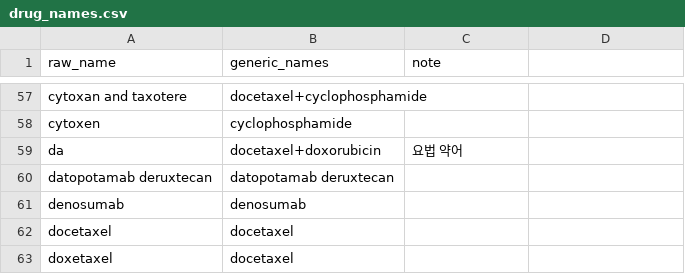
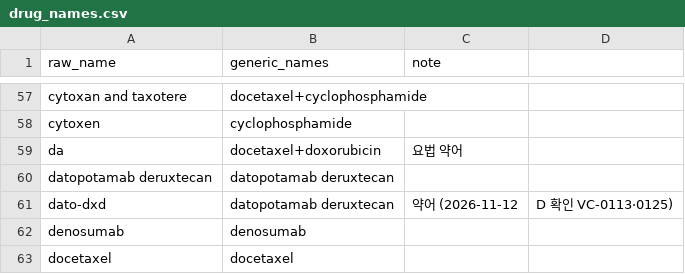
Before and after one commit to Br-CDSS-Konyang-University-bootcamp/prescription_model_breast_cancer, a CSV file: data/dictionaries/drug_names.csv, drawn as a sheet; only a part is shown, gaps mark what is left out; the shorter side is filled out with more unchanged rows; the diff names each change by its address in the sheet, - before the commit and + after, or states it on an @@ line.

```diff
--- a/data/dictionaries/drug_names.csv
+++ b/data/dictionaries/drug_names.csv
+row 61: dato-dxd | datopotamab deruxtecan | 약어 (2026-11-12 | D 확인 VC-0113·0125)
```
Also changed, not shown: 4 other files.
